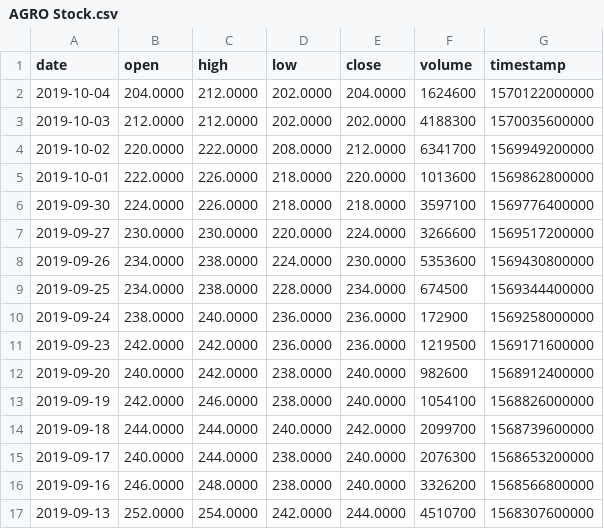
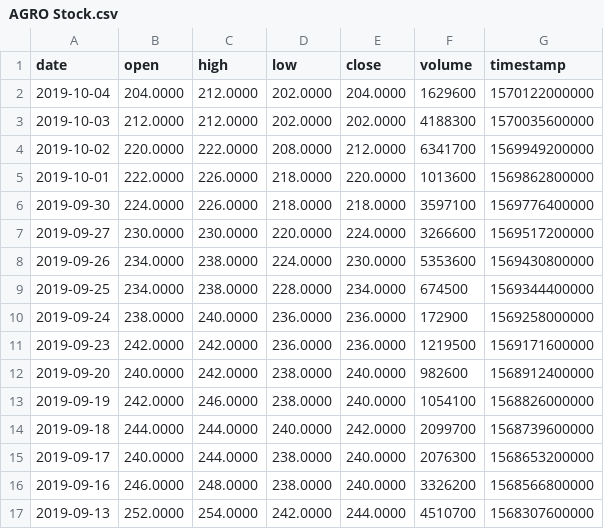
Before and after one commit to VolantisBRI/VolantisProject, a CSV file: Stocks/AGRO Stock.csv, drawn as a sheet.

Commit message:
Update AGRO Stock.csv

```diff
--- a/Stocks/AGRO Stock.csv
+++ b/Stocks/AGRO Stock.csv
@@ -1,3 +1,3 @@
 date,open,high,low,close,volume,timestamp
-2019-10-04,204.0000,212.0000,202.0000,204.0000,1624600,1570122000000
+2019-10-04,204.0000,212.0000,202.0000,204.0000,1629600,1570122000000
 2019-10-03,212.0000,212.0000,202.0000,202.0000,4188300,1570035600000
```
